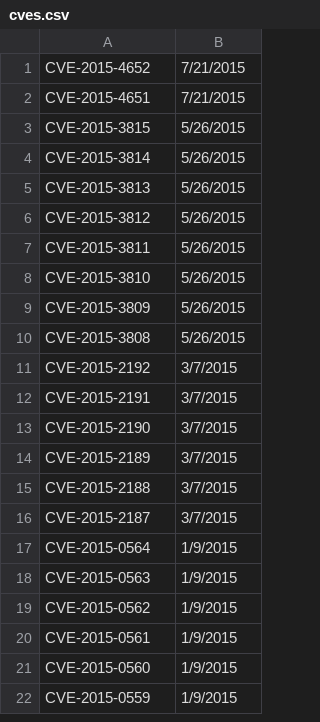
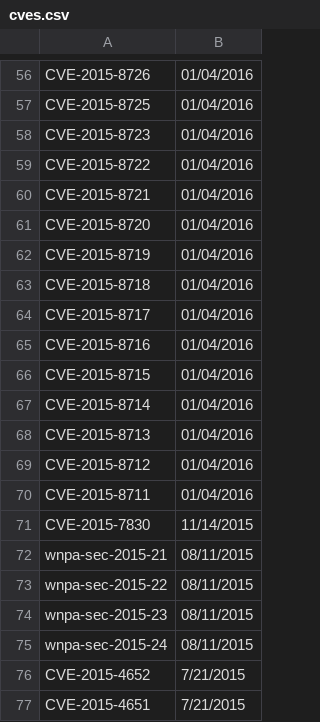
Before and after one commit to nuthanmunaiah/attack-surface-evolution, a CSV file: app/assets/data/wireshark/cves.csv, drawn as a sheet; only a part is shown, gaps mark what is left out; the shorter side is filled out with more unchanged rows; the diff covers the shown part only; the diff names each change by its address in the sheet, - before the commit and + after, or states it on an @@ line.

Commit message:
Data Sets Updated: FFmpeg v2.8.6 Wireshark v2.0.4

```diff
--- a/app/assets/data/wireshark/cves.csv
+++ b/app/assets/data/wireshark/cves.csv
+row 56: CVE-2015-8726 | 01/04/2016
+row 57: CVE-2015-8725 | 01/04/2016
+row 58: CVE-2015-8723 | 01/04/2016
+row 59: CVE-2015-8722 | 01/04/2016
+row 60: CVE-2015-8721 | 01/04/2016
+row 61: CVE-2015-8720 | 01/04/2016
+row 62: CVE-2015-8719 | 01/04/2016
+row 63: CVE-2015-8718 | 01/04/2016
+row 64: CVE-2015-8717 | 01/04/2016
+row 65: CVE-2015-8716 | 01/04/2016
+row 66: CVE-2015-8715 | 01/04/2016
+row 67: CVE-2015-8714 | 01/04/2016
+row 68: CVE-2015-8713 | 01/04/2016
+row 69: CVE-2015-8712 | 01/04/2016
+row 70: CVE-2015-8711 | 01/04/2016
+row 71: CVE-2015-7830 | 11/14/2015
+row 72: wnpa-sec-2015-21 | 08/11/2015
+row 73: wnpa-sec-2015-22 | 08/11/2015
+row 74: wnpa-sec-2015-23 | 08/11/2015
+row 75: wnpa-sec-2015-24 | 08/11/2015
```
Also changed, not shown: 55 added rows elsewhere in this file, app/assets/data/ffmpeg/cves.csv, app/assets/data/ffmpeg/releases.csv, 3 other files.
